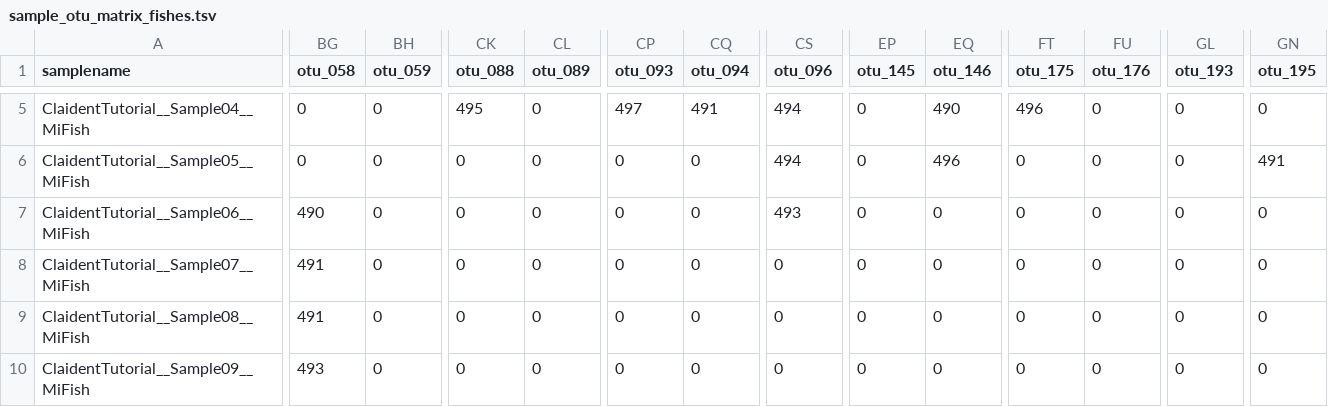
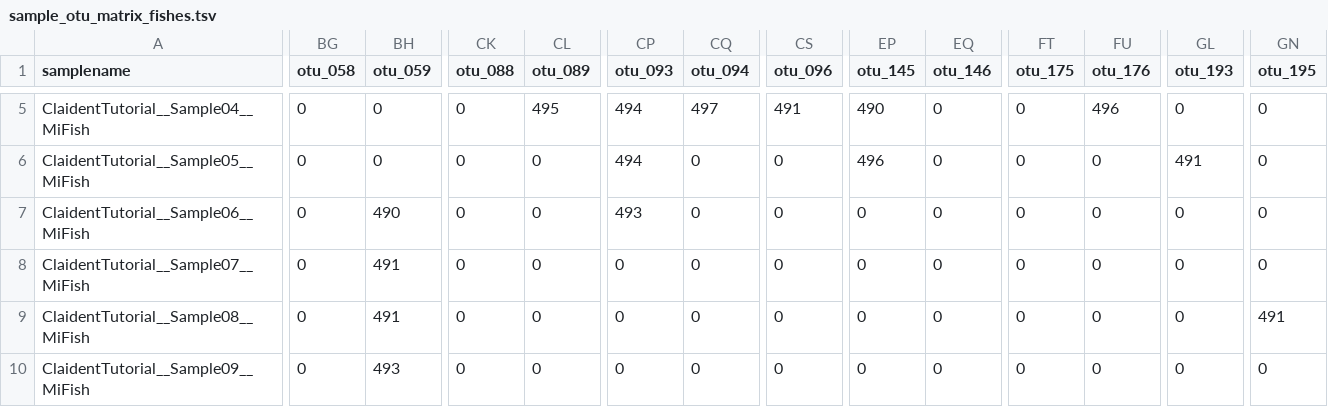
Before and after one commit to astanabe/ClaidentTutorial, a TSV file: 10_ClaidentResults/sample_otu_matrix_fishes.tsv, drawn as a sheet; only a part is shown, gaps mark what is left out; the diff covers the shown part only; the diff names each change by its address in the sheet, - before the commit and + after, or states it on an @@ line.

```diff
--- a/10_ClaidentResults/sample_otu_matrix_fishes.tsv
+++ b/10_ClaidentResults/sample_otu_matrix_fishes.tsv
-CK5 (otu_088): 495
+CK5 (otu_088): 0
-CL5 (otu_089): 0
+CL5 (otu_089): 495
-CP5 (otu_093): 497
+CP5 (otu_093): 494
-CQ5 (otu_094): 491
+CQ5 (otu_094): 497
-CS5 (otu_096): 494
+CS5 (otu_096): 491
-EP5 (otu_145): 0
+EP5 (otu_145): 490
-EQ5 (otu_146): 490
+EQ5 (otu_146): 0
-FT5 (otu_175): 496
+FT5 (otu_175): 0
-FU5 (otu_176): 0
+FU5 (otu_176): 496
-CP6 (otu_093): 0
+CP6 (otu_093): 494
-CS6 (otu_096): 494
+CS6 (otu_096): 0
-EP6 (otu_145): 0
+EP6 (otu_145): 496
-EQ6 (otu_146): 496
+EQ6 (otu_146): 0
-GL6 (otu_193): 0
+GL6 (otu_193): 491
-GN6 (otu_195): 491
+GN6 (otu_195): 0
-BG7 (otu_058): 490
+BG7 (otu_058): 0
-BH7 (otu_059): 0
+BH7 (otu_059): 490
-CP7 (otu_093): 0
+CP7 (otu_093): 493
-CS7 (otu_096): 493
+CS7 (otu_096): 0
-BG8:BG9 (otu_058): 491
+BG8:BG9 (otu_058): 0
-BH8:BH9 (otu_059): 0
+BH8:BH9 (otu_059): 491
-GN9 (otu_195): 0
+GN9 (otu_195): 491
-BG10 (otu_058): 493
+BG10 (otu_058): 0
-BH10 (otu_059): 0
+BH10 (otu_059): 493
```
Also changed, not shown: 125 edited cells elsewhere in this file, 10_ClaidentResults/sample_species_matrix_fishes.tsv, 10_ClaidentResults/sample_top50family_nreads_fishes.tsv, 28 other files.
